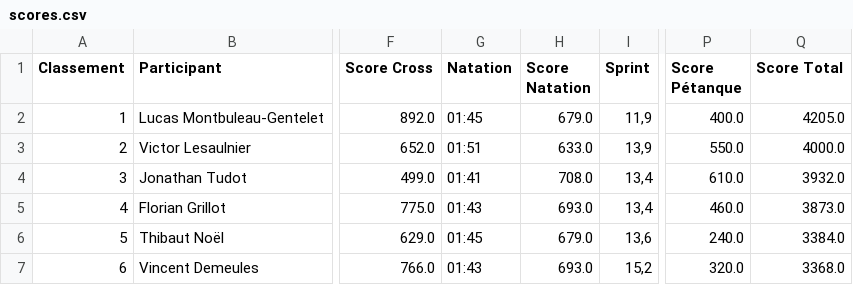
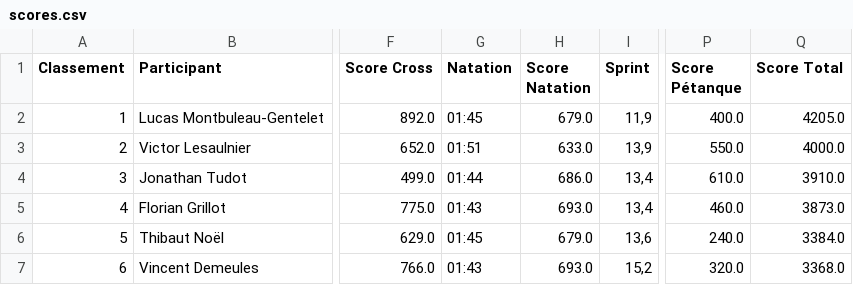
Before and after one commit to tescrihuela/olympiades, a CSV file: data/scores.csv, drawn as a sheet; only a part is shown, gaps mark what is left out; the diff covers the shown part only; the diff names each change by its address in the sheet, - before the commit and + after, or states it on an @@ line.

```diff
--- a/data/scores.csv
+++ b/data/scores.csv
-G4 (Natation): 01:41
+G4 (Natation): 01:44
-H4 (Score Natation): 708.0
+H4 (Score Natation): 686.0
-Q4 (Score Total): 3932.0
+Q4 (Score Total): 3910.0
```
Also changed, not shown: 1 added row, 2 removed rows, 7 moved rows and row numbers in column A elsewhere in this file, data/resultats.csv, data/scores_equipes.csv.
